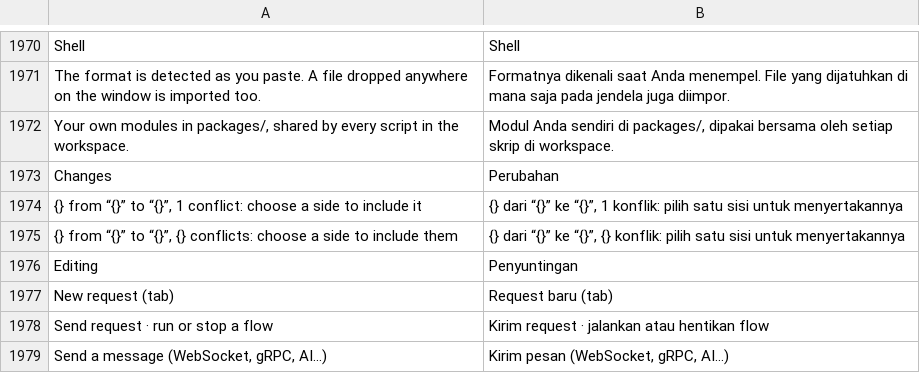
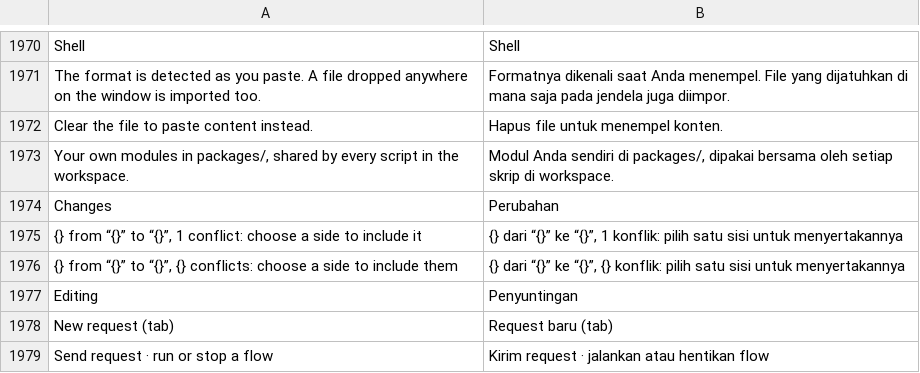
Before and after one commit to ilhamnadhif/ternarywire, a TSV file: crates/ternarywire-app/i18n/id.tsv, drawn as a sheet; only a part is shown, gaps mark what is left out; the shorter side is filled out with more unchanged rows; the diff names each change by its address in the sheet, - before the commit and + after, or states it on an @@ line.

```diff
--- a/crates/ternarywire-app/i18n/id.tsv
+++ b/crates/ternarywire-app/i18n/id.tsv
+row 1972: Clear the file to paste content instead. | Hapus file untuk menempel konten.
```
Also changed, not shown: 4 other files.
